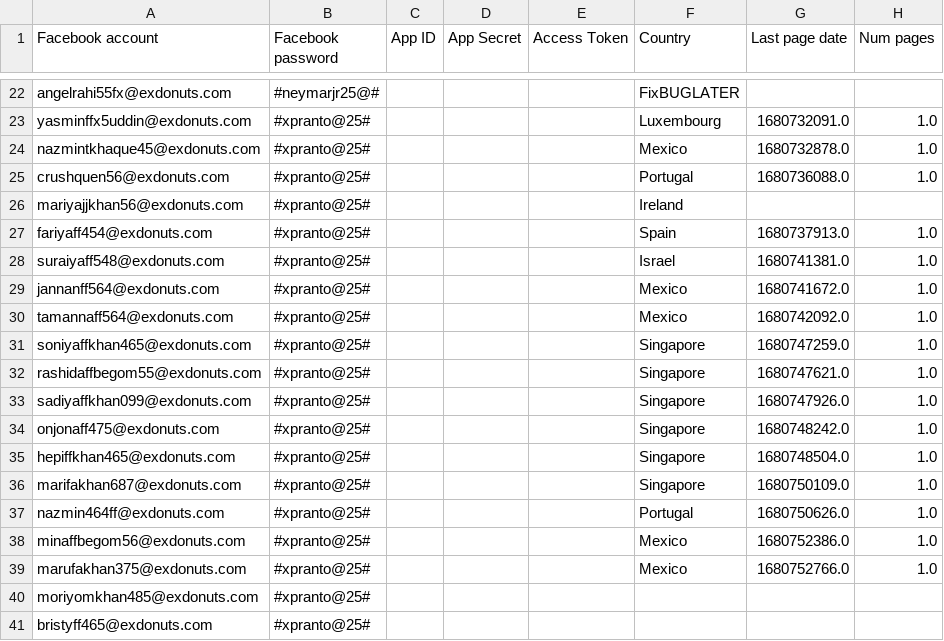
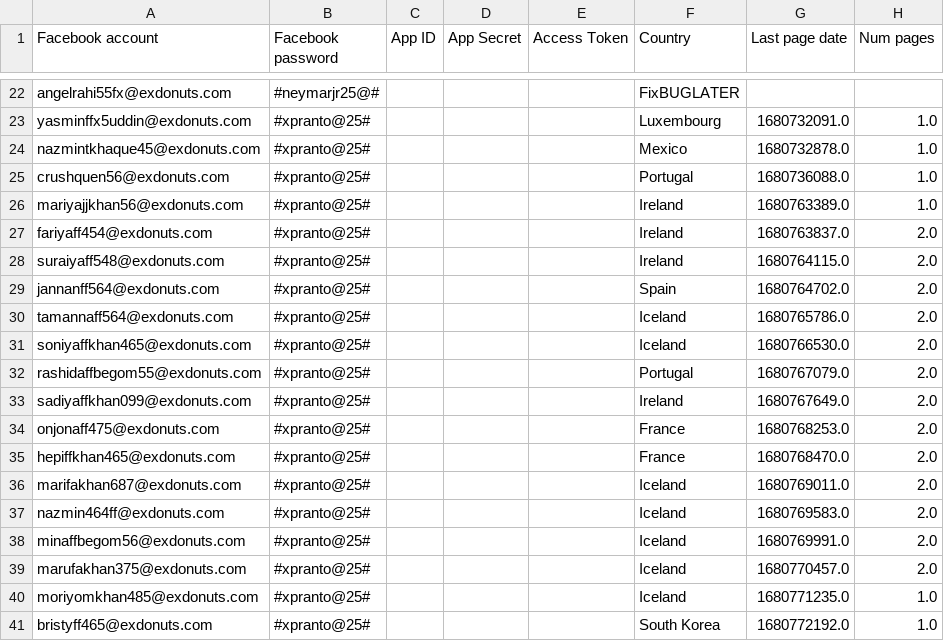
Before and after one commit to sammiphone6/Content_Arbitrage, a CSV file: account_adding/data/fbs.csv, drawn as a sheet; only a part is shown, gaps mark what is left out; the diff covers the shown part only.

```diff
--- a/account_adding/data/fbs.csv
+++ b/account_adding/data/fbs.csv
@@ -25,17 +25,17 @@ nazmintkhaque45@exdonuts.com,#xpranto@25#,,,,Mexico,1680732878.0,1.0
 crushquen56@exdonuts.com,#xpranto@25#,,,,Portugal,1680736088.0,1.0
-mariyajjkhan56@exdonuts.com,#xpranto@25#,,,,Ireland,,
-fariyaff454@exdonuts.com,#xpranto@25#,,,,Spain,1680737913.0,1.0
-suraiyaff548@exdonuts.com,#xpranto@25#,,,,Israel,1680741381.0,1.0
-jannanff564@exdonuts.com,#xpranto@25#,,,,Mexico,1680741672.0,1.0
-tamannaff564@exdonuts.com,#xpranto@25#,,,,Mexico,1680742092.0,1.0
-soniyaffkhan465@exdonuts.com,#xpranto@25#,,,,Singapore,1680747259.0,1.0
-rashidaffbegom55@exdonuts.com,#xpranto@25#,,,,Singapore,1680747621.0,1.0
-sadiyaffkhan099@exdonuts.com,#xpranto@25#,,,,Singapore,1680747926.0,1.0
-onjonaff475@exdonuts.com,#xpranto@25#,,,,Singapore,1680748242.0,1.0
-hepiffkhan465@exdonuts.com,#xpranto@25#,,,,Singapore,1680748504.0,1.0
-marifakhan687@exdonuts.com,#xpranto@25#,,,,Singapore,1680750109.0,1.0
-nazmin464ff@exdonuts.com,#xpranto@25#,,,,Portugal,1680750626.0,1.0
-minaffbegom56@exdonuts.com,#xpranto@25#,,,,Mexico,1680752386.0,1.0
-marufakhan375@exdonuts.com,#xpranto@25#,,,,Mexico,1680752766.0,1.0
-moriyomkhan485@exdonuts.com,#xpranto@25#,,,,,,
-bristyff465@exdonuts.com,#xpranto@25#,,,,,,
+mariyajjkhan56@exdonuts.com,#xpranto@25#,,,,Ireland,1680763389.0,1.0
+fariyaff454@exdonuts.com,#xpranto@25#,,,,Ireland,1680763837.0,2.0
+suraiyaff548@exdonuts.com,#xpranto@25#,,,,Ireland,1680764115.0,2.0
+jannanff564@exdonuts.com,#xpranto@25#,,,,Spain,1680764702.0,2.0
+tamannaff564@exdonuts.com,#xpranto@25#,,,,Iceland,1680765786.0,2.0
+soniyaffkhan465@exdonuts.com,#xpranto@25#,,,,Iceland,1680766530.0,2.0
+rashidaffbegom55@exdonuts.com,#xpranto@25#,,,,Portugal,1680767079.0,2.0
+sadiyaffkhan099@exdonuts.com,#xpranto@25#,,,,Ireland,1680767649.0,2.0
+onjonaff475@exdonuts.com,#xpranto@25#,,,,France,1680768253.0,2.0
+hepiffkhan465@exdonuts.com,#xpranto@25#,,,,France,1680768470.0,2.0
+marifakhan687@exdonuts.com,#xpranto@25#,,,,Iceland,1680769011.0,2.0
+nazmin464ff@exdonuts.com,#xpranto@25#,,,,Iceland,1680769583.0,2.0
+minaffbegom56@exdonuts.com,#xpranto@25#,,,,Iceland,1680769991.0,2.0
+marufakhan375@exdonuts.com,#xpranto@25#,,,,Iceland,1680770457.0,2.0
+moriyomkhan485@exdonuts.com,#xpranto@25#,,,,Iceland,1680771235.0,1.0
+bristyff465@exdonuts.com,#xpranto@25#,,,,South Korea,1680772192.0,1.0
```
Also changed, not shown: 29 edited cells elsewhere in this file, account_adding/data/instas.csv, account_posting/data/account_data_indiv.csv, 47 other files.
